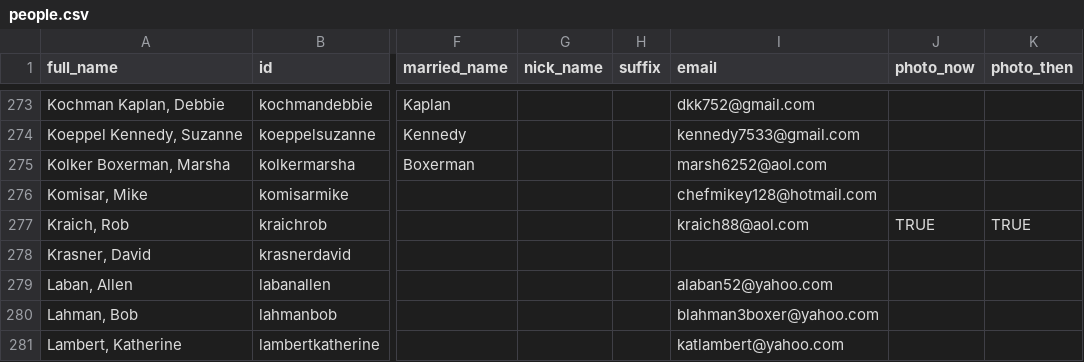
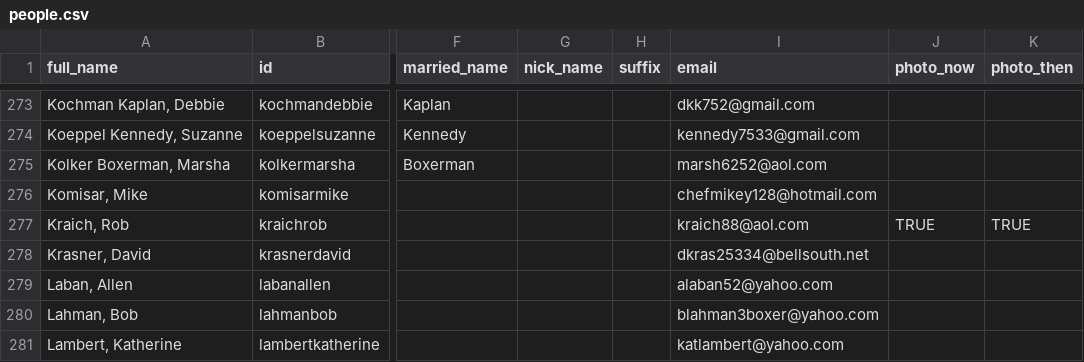
Before and after one commit to johnmparkinson/whs70, a CSV file: src/data/people.csv, drawn as a sheet; only a part is shown, gaps mark what is left out; the diff names each change by its address in the sheet, - before the commit and + after, or states it on an @@ line.

```diff
--- a/src/data/people.csv
+++ b/src/data/people.csv
-I278 (email): (empty)
+I278 (email): dkras25334@bellsouth.net
```
Also changed, not shown: 1 other file.
